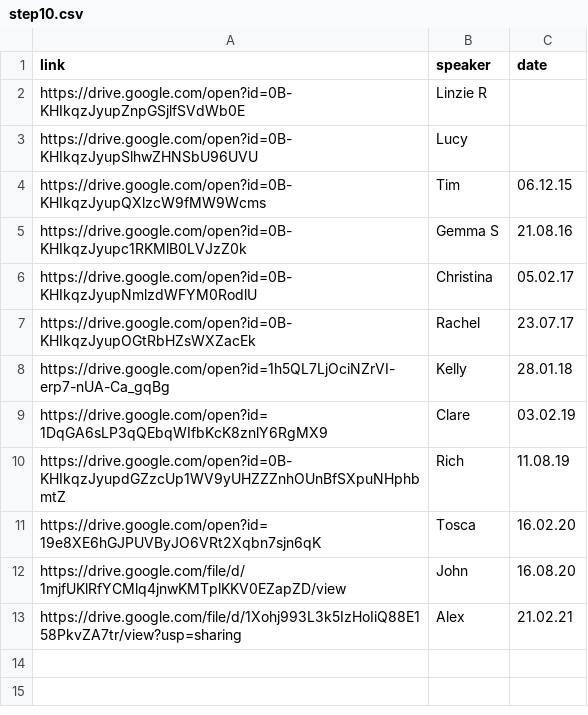
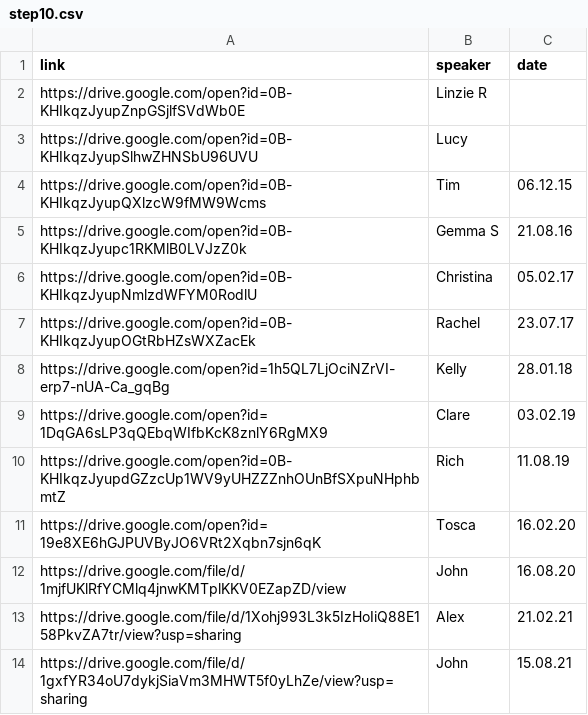
Before and after one commit to naeuston/naeuston.github.io, a CSV file: _data/shares/step10.csv, drawn as a sheet.

Commit message:
Update step10.csv

```diff
--- a/_data/shares/step10.csv
+++ b/_data/shares/step10.csv
@@ -13 +13,2 @@ https://drive.google.com/file/d/1mjfUKlRfYCMlq4jnwKMTplKKV0EZapZD/view,John,16.0
 https://drive.google.com/file/d/1Xohj993L3k5IzHoIiQ88E158PkvZA7tr/view?usp=sharing,Alex,21.02.21
+https://drive.google.com/file/d/1gxfYR34oU7dykjSiaVm3MHWT5f0yLhZe/view?usp=sharing,John,15.08.21
```
